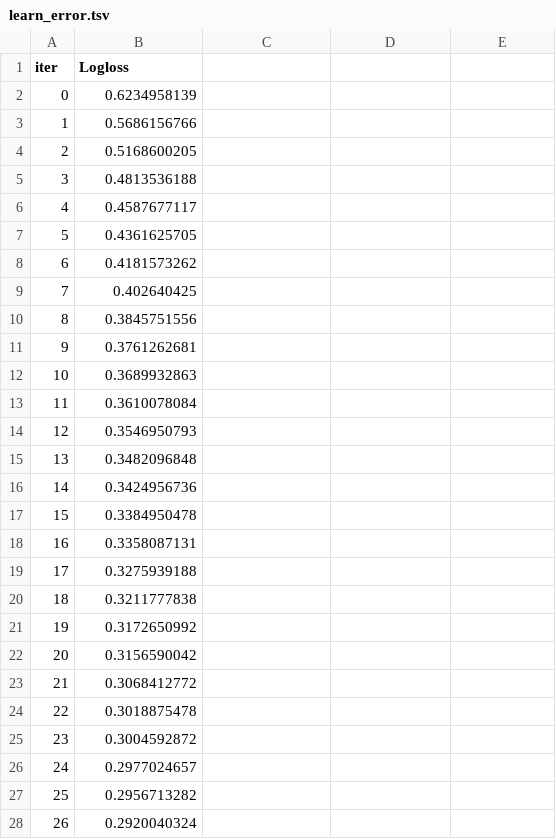
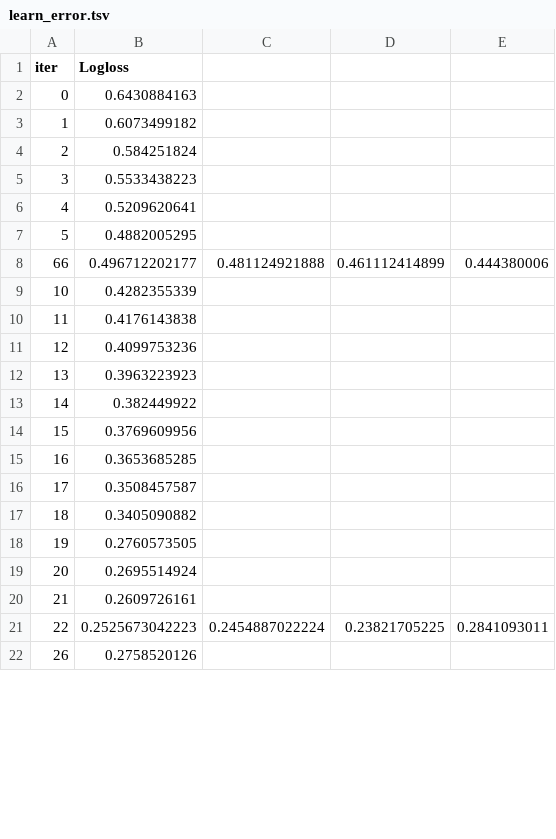
Before and after one commit to ScottfreeLLC/alphapy-pro, a TSV file: alphapy/examples/Kaggle/catboost_info/learn_error.tsv, drawn as a sheet; only a part is shown; the diff covers the shown part only.

```diff
--- a/alphapy/examples/Kaggle/catboost_info/learn_error.tsv
+++ b/alphapy/examples/Kaggle/catboost_info/learn_error.tsv
@@ -1,28 +1,22 @@
 iter	Logloss
-0	0.6234958139
-1	0.5686156766
-2	0.5168600205
-3	0.4813536188
-4	0.4587677117
-5	0.4361625705
-6	0.4181573262
-7	0.402640425
-8	0.3845751556
-9	0.3761262681
-10	0.3689932863
-11	0.3610078084
-12	0.3546950793
-13	0.3482096848
-14	0.3424956736
-15	0.3384950478
-16	0.3358087131
-17	0.3275939188
-18	0.3211777838
-19	0.3172650992
-20	0.3156590042
-21	0.3068412772
-22	0.3018875478
-23	0.3004592872
-24	0.2977024657
-25	0.2956713282
-26	0.2920040324
+0	0.6430884163
+1	0.6073499182
+2	0.584251824
+3	0.5533438223
+4	0.5209620641
+5	0.4882005295
+66	0.496712202177	0.481124921888	0.461112414899	0.444380006
+10	0.4282355339
+11	0.4176143838
+12	0.4099753236
+13	0.3963223923
+14	0.382449922
+15	0.3769609956
+16	0.3653685285
+17	0.3508457587
+18	0.3405090882
+19	0.2760573505
+20	0.2695514924
+21	0.2609726161
+22	0.2525673042223	0.2454887022224	0.23821705225	0.2841093011
+26	0.2758520126
```
Also changed, not shown: 1 added row and 24 edited cells elsewhere in this file, alphapy/examples/Kaggle/catboost_info/time_left.tsv, 15 other files.
